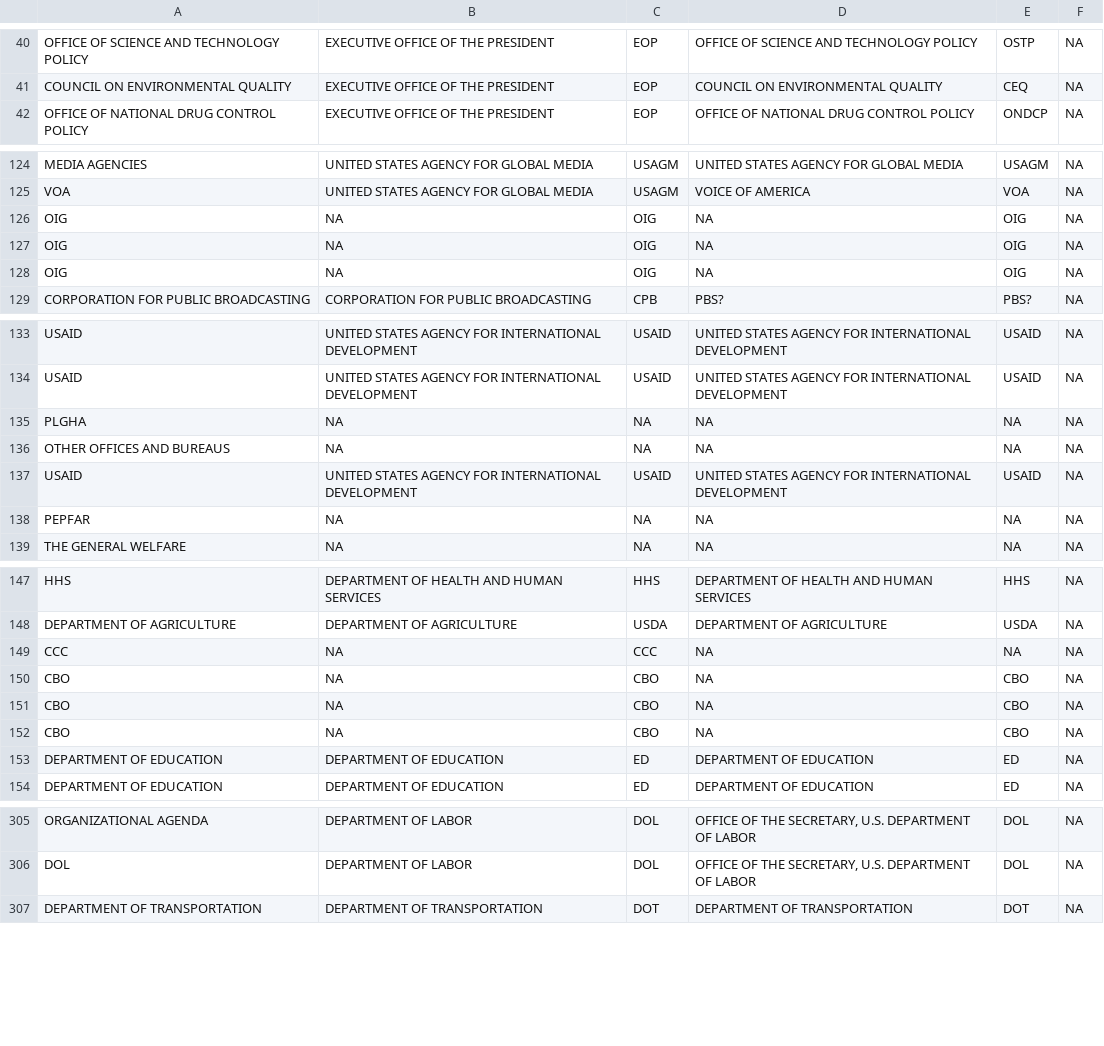
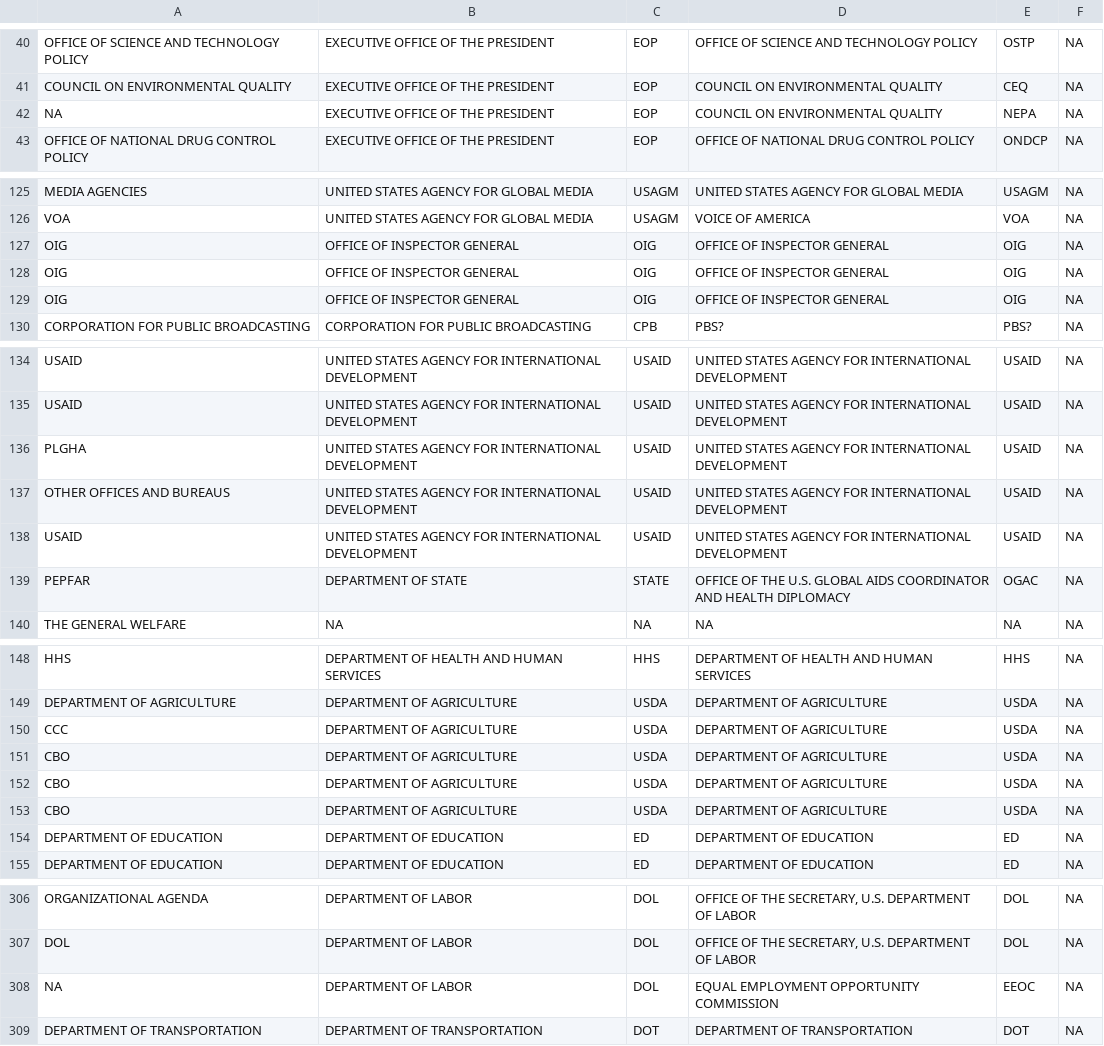
Before and after one commit to judgelord/2025, a CSV file: data/agencies_by_section.csv, drawn as a sheet; only a part is shown, gaps mark what is left out; the diff covers the shown part only.

```diff
--- a/data/agencies_by_section.csv
+++ b/data/agencies_by_section.csv
@@ -41,2 +41,3 @@ OFFICE OF SCIENCE AND TECHNOLOGY POLICY,EXECUTIVE OFFICE OF THE PRESIDENT,EOP,OF
 COUNCIL ON ENVIRONMENTAL QUALITY,EXECUTIVE OFFICE OF THE PRESIDENT,EOP,COUNCIL ON ENVIRONMENTAL QUALITY,CEQ,NA
+NA,EXECUTIVE OFFICE OF THE PRESIDENT,EOP,COUNCIL ON ENVIRONMENTAL QUALITY,NEPA,NA
 OFFICE OF NATIONAL DRUG CONTROL POLICY,EXECUTIVE OFFICE OF THE PRESIDENT,EOP,OFFICE OF NATIONAL DRUG CONTROL POLICY,ONDCP,NA
@@ -125,5 +126,5 @@ MEDIA AGENCIES,UNITED STATES AGENCY FOR GLOBAL MEDIA,USAGM,UNITED STATES AGENCY
 VOA,UNITED STATES AGENCY FOR GLOBAL MEDIA,USAGM,VOICE OF AMERICA,VOA,NA
-OIG,NA,OIG,NA,OIG,NA
-OIG,NA,OIG,NA,OIG,NA
-OIG,NA,OIG,NA,OIG,NA
+OIG,OFFICE OF INSPECTOR GENERAL,OIG,OFFICE OF INSPECTOR GENERAL,OIG,NA
+OIG,OFFICE OF INSPECTOR GENERAL,OIG,OFFICE OF INSPECTOR GENERAL,OIG,NA
+OIG,OFFICE OF INSPECTOR GENERAL,OIG,OFFICE OF INSPECTOR GENERAL,OIG,NA
 CORPORATION FOR PUBLIC BROADCASTING,CORPORATION FOR PUBLIC BROADCASTING,CPB,PBS?,PBS?,NA
@@ -134,6 +135,6 @@ USAID,UNITED STATES AGENCY FOR INTERNATIONAL DEVELOPMENT,USAID,UNITED STATES AGE
 USAID,UNITED STATES AGENCY FOR INTERNATIONAL DEVELOPMENT,USAID,UNITED STATES AGENCY FOR INTERNATIONAL DEVELOPMENT,USAID,NA
-PLGHA,NA,NA,NA,NA,NA
-OTHER OFFICES AND BUREAUS,NA,NA,NA,NA,NA
+PLGHA,UNITED STATES AGENCY FOR INTERNATIONAL DEVELOPMENT,USAID,UNITED STATES AGENCY FOR INTERNATIONAL DEVELOPMENT,USAID,NA
+OTHER OFFICES AND BUREAUS,UNITED STATES AGENCY FOR INTERNATIONAL DEVELOPMENT,USAID,UNITED STATES AGENCY FOR INTERNATIONAL DEVELOPMENT,USAID,NA
 USAID,UNITED STATES AGENCY FOR INTERNATIONAL DEVELOPMENT,USAID,UNITED STATES AGENCY FOR INTERNATIONAL DEVELOPMENT,USAID,NA
-PEPFAR,NA,NA,NA,NA,NA
+PEPFAR,DEPARTMENT OF STATE,STATE,OFFICE OF THE U.S. GLOBAL AIDS COORDINATOR AND HEALTH DIPLOMACY,OGAC,NA
 THE GENERAL WELFARE,NA,NA,NA,NA,NA
@@ -148,6 +149,6 @@ HHS,DEPARTMENT OF HEALTH AND HUMAN SERVICES,HHS,DEPARTMENT OF HEALTH AND HUMAN S
 DEPARTMENT OF AGRICULTURE,DEPARTMENT OF AGRICULTURE,USDA,DEPARTMENT OF AGRICULTURE,USDA,NA
-CCC,NA,CCC,NA,NA,NA
-CBO,NA,CBO,NA,CBO,NA
-CBO,NA,CBO,NA,CBO,NA
-CBO,NA,CBO,NA,CBO,NA
+CCC,DEPARTMENT OF AGRICULTURE,USDA,DEPARTMENT OF AGRICULTURE,USDA,NA
+CBO,DEPARTMENT OF AGRICULTURE,USDA,DEPARTMENT OF AGRICULTURE,USDA,NA
+CBO,DEPARTMENT OF AGRICULTURE,USDA,DEPARTMENT OF AGRICULTURE,USDA,NA
+CBO,DEPARTMENT OF AGRICULTURE,USDA,DEPARTMENT OF AGRICULTURE,USDA,NA
 DEPARTMENT OF EDUCATION,DEPARTMENT OF EDUCATION,ED,DEPARTMENT OF EDUCATION,ED,NA
@@ -306,2 +307,3 @@ ORGANIZATIONAL AGENDA,DEPARTMENT OF LABOR,DOL,"OFFICE OF THE SECRETARY, U.S. DEP
 DOL,DEPARTMENT OF LABOR,DOL,"OFFICE OF THE SECRETARY, U.S. DEPARTMENT OF LABOR",DOL,NA
+NA,DEPARTMENT OF LABOR,DOL,EQUAL EMPLOYMENT OPPORTUNITY COMMISSION,EEOC,NA
 DEPARTMENT OF TRANSPORTATION,DEPARTMENT OF TRANSPORTATION,DOT,DEPARTMENT OF TRANSPORTATION,DOT,NA
```
Also changed, not shown: 11 edited cells elsewhere in this file, data/racialized_term_counts_acronym.csv, data/racialized_term_counts_agencies_mentioned.csv, 4 other files.
